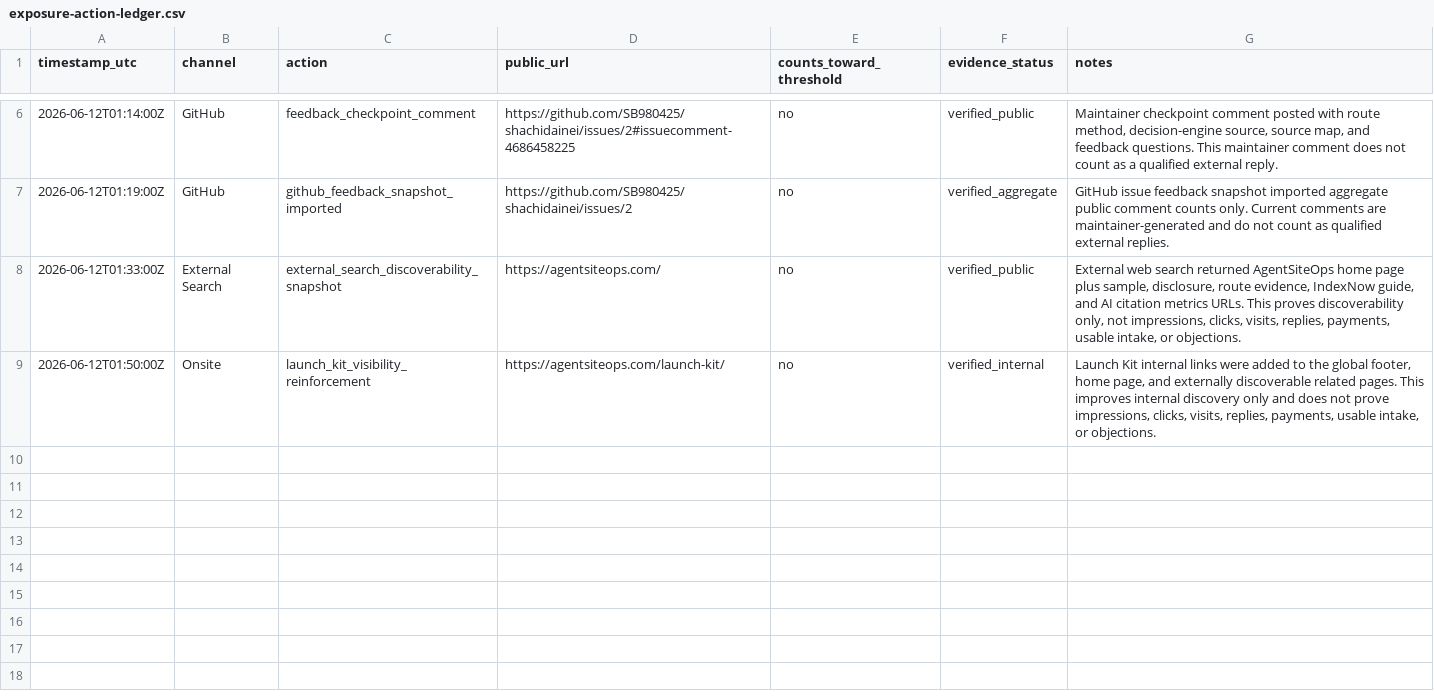
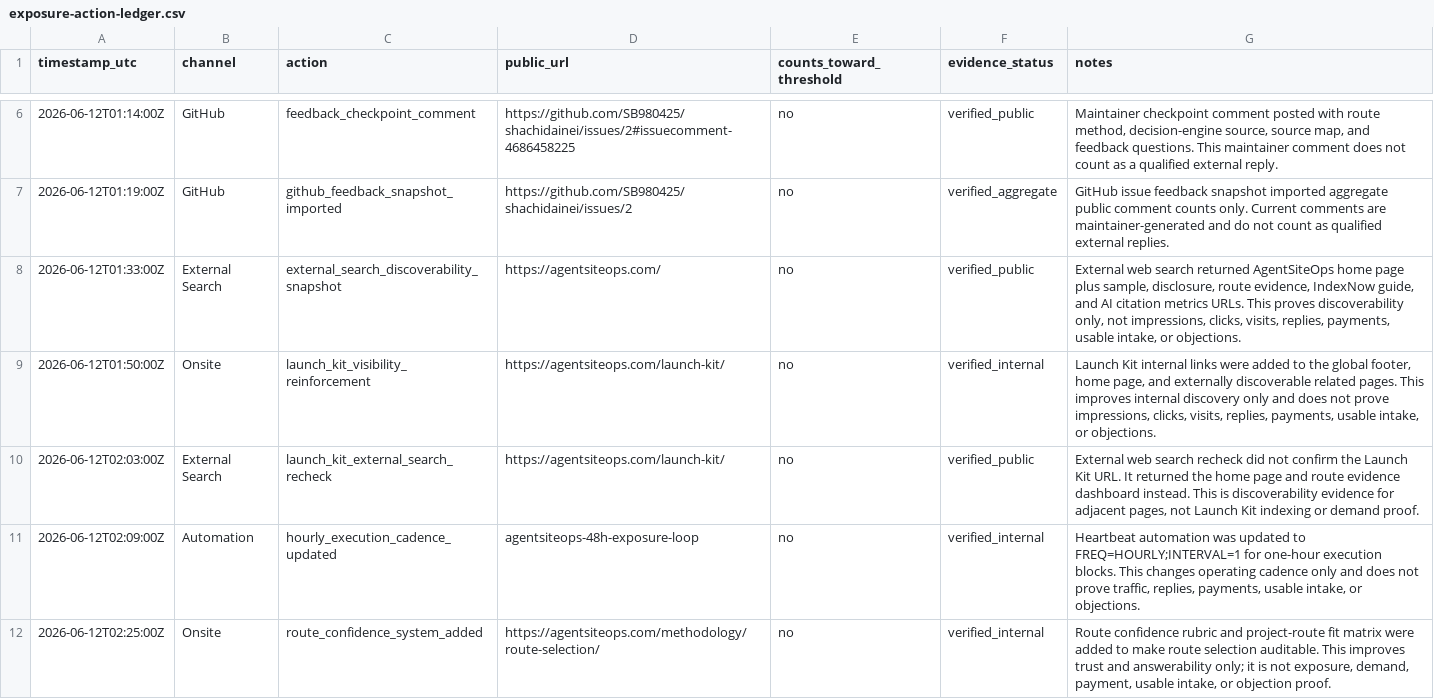
Before and after one commit to SB980425/shachidainei, a CSV file: agentsiteops/data/exposure-action-ledger.csv, drawn as a sheet; only a part is shown, gaps mark what is left out.

```diff
--- a/agentsiteops/data/exposure-action-ledger.csv
+++ b/agentsiteops/data/exposure-action-ledger.csv
@@ -9 +9,4 @@
 "2026-06-12T01:50:00Z","Onsite","launch_kit_visibility_reinforcement","https://agentsiteops.com/launch-kit/","no","verified_internal","Launch Kit internal links were added to the global footer, home page, and externally discoverable related pages. This improves internal discovery only and does not prove impressions, clicks, visits, replies, payments, usable intake, or objections."
+"2026-06-12T02:03:00Z","External Search","launch_kit_external_search_recheck","https://agentsiteops.com/launch-kit/","no","verified_public","External web search recheck did not confirm the Launch Kit URL. It returned the home page and route evidence dashboard instead. This is discoverability evidence for adjacent pages, not Launch Kit indexing or demand proof."
+"2026-06-12T02:09:00Z","Automation","hourly_execution_cadence_updated","agentsiteops-48h-exposure-loop","no","verified_internal","Heartbeat automation was updated to FREQ=HOURLY;INTERVAL=1 for one-hour execution blocks. This changes operating cadence only and does not prove traffic, replies, payments, usable intake, or objections."
+"2026-06-12T02:25:00Z","Onsite","route_confidence_system_added","https://agentsiteops.com/methodology/route-selection/","no","verified_internal","Route confidence rubric and project-route fit matrix were added to make route selection auditable. This improves trust and answerability only; it is not exposure, demand, payment, usable intake, or objection proof."
```
Also changed, not shown: agentsiteops/data/github-feedback-summary.csv, agentsiteops/data/github-traffic-summary.csv, 28 other files.
